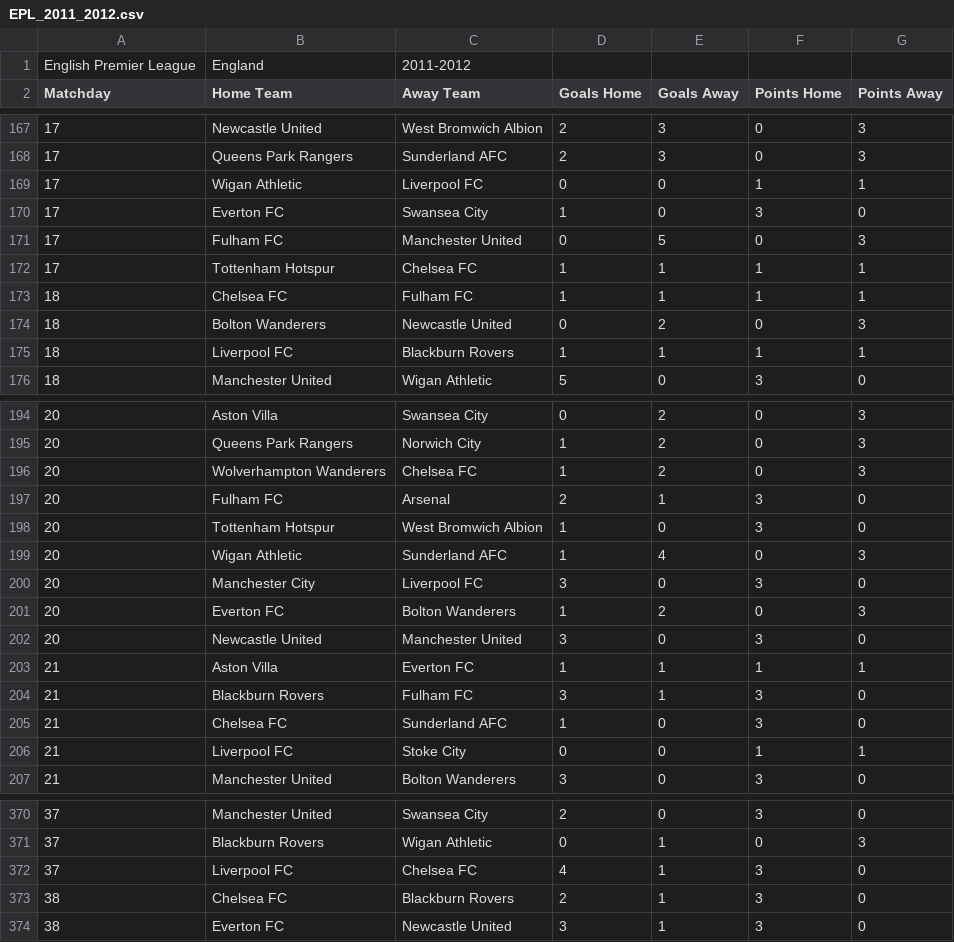
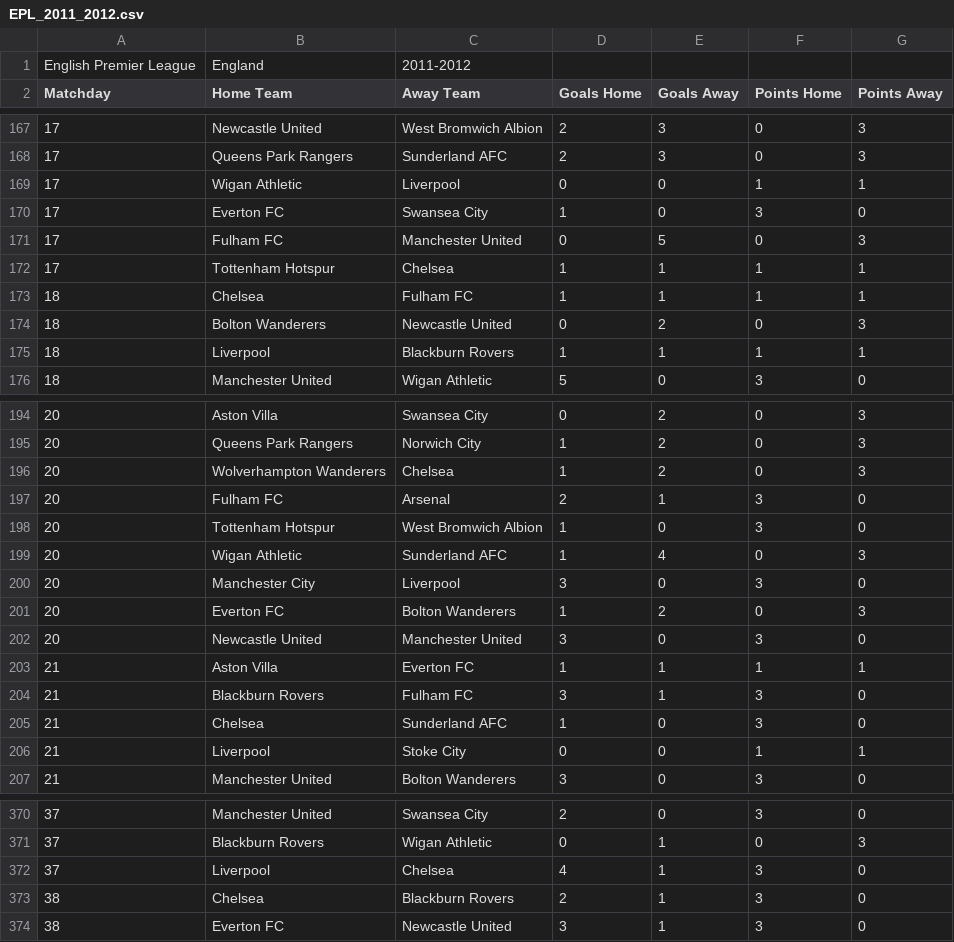
Before and after one commit to carlosfugazi/LeagueAnalysis, a CSV file: csv_data/EPL_2011_2012.csv, drawn as a sheet; only a part is shown, gaps mark what is left out; the diff covers the shown part only.

```diff
--- a/csv_data/EPL_2011_2012.csv
+++ b/csv_data/EPL_2011_2012.csv
@@ -168,9 +168,9 @@ Matchday,Home Team,Away Team,Goals Home,Goals Away,Points Home,Points Away
 17,Queens Park Rangers,Sunderland AFC,2,3,0,3
-17,Wigan Athletic,Liverpool FC,0,0,1,1
+17,Wigan Athletic,Liverpool,0,0,1,1
 17,Everton FC,Swansea City,1,0,3,0
 17,Fulham FC,Manchester United,0,5,0,3
-17,Tottenham Hotspur,Chelsea FC,1,1,1,1
-18,Chelsea FC,Fulham FC,1,1,1,1
+17,Tottenham Hotspur,Chelsea,1,1,1,1
+18,Chelsea,Fulham FC,1,1,1,1
 18,Bolton Wanderers,Newcastle United,0,2,0,3
-18,Liverpool FC,Blackburn Rovers,1,1,1,1
+18,Liverpool,Blackburn Rovers,1,1,1,1
 18,Manchester United,Wigan Athletic,5,0,3,0
@@ -195,3 +195,3 @@ Matchday,Home Team,Away Team,Goals Home,Goals Away,Points Home,Points Away
 20,Queens Park Rangers,Norwich City,1,2,0,3
-20,Wolverhampton Wanderers,Chelsea FC,1,2,0,3
+20,Wolverhampton Wanderers,Chelsea,1,2,0,3
 20,Fulham FC,Arsenal,2,1,3,0
@@ -199,3 +199,3 @@ Matchday,Home Team,Away Team,Goals Home,Goals Away,Points Home,Points Away
 20,Wigan Athletic,Sunderland AFC,1,4,0,3
-20,Manchester City,Liverpool FC,3,0,3,0
+20,Manchester City,Liverpool,3,0,3,0
 20,Everton FC,Bolton Wanderers,1,2,0,3
@@ -204,4 +204,4 @@ Matchday,Home Team,Away Team,Goals Home,Goals Away,Points Home,Points Away
 21,Blackburn Rovers,Fulham FC,3,1,3,0
-21,Chelsea FC,Sunderland AFC,1,0,3,0
-21,Liverpool FC,Stoke City,0,0,1,1
+21,Chelsea,Sunderland AFC,1,0,3,0
+21,Liverpool,Stoke City,0,0,1,1
 21,Manchester United,Bolton Wanderers,3,0,3,0
@@ -371,4 +371,4 @@ Matchday,Home Team,Away Team,Goals Home,Goals Away,Points Home,Points Away
 37,Blackburn Rovers,Wigan Athletic,0,1,0,3
-37,Liverpool FC,Chelsea FC,4,1,3,0
-38,Chelsea FC,Blackburn Rovers,2,1,3,0
+37,Liverpool,Chelsea,4,1,3,0
+38,Chelsea,Blackburn Rovers,2,1,3,0
 38,Everton FC,Newcastle United,3,1,3,0
```
Also changed, not shown: 65 edited cells elsewhere in this file, 9 other files.
